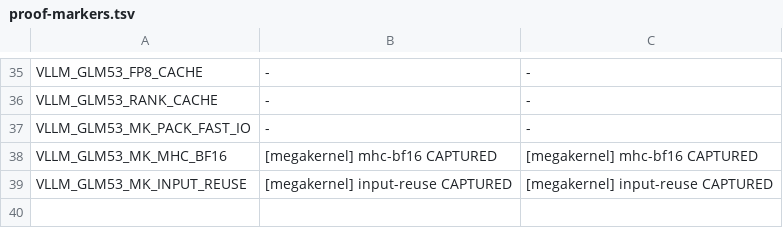
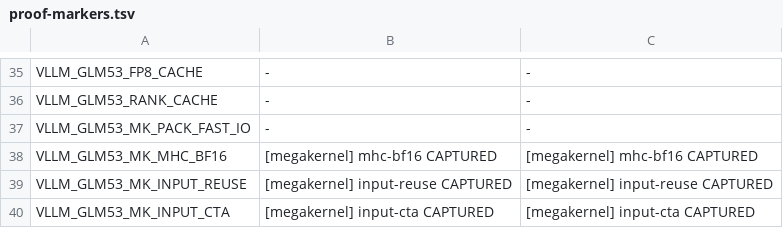
Before and after one commit to choiceoh/stkernel, a TSV file: bench/proof-markers.tsv, drawn as a sheet; only a part is shown, gaps mark what is left out; the diff names each change by its address in the sheet, - before the commit and + after, or states it on an @@ line.

```diff
--- a/bench/proof-markers.tsv
+++ b/bench/proof-markers.tsv
+row 40: VLLM_GLM53_MK_INPUT_CTA | [megakernel] input-cta CAPTURED | [megakernel] input-cta CAPTURED
```
Also changed, not shown: 19 other files.
